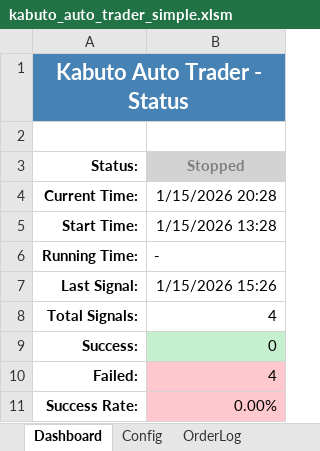
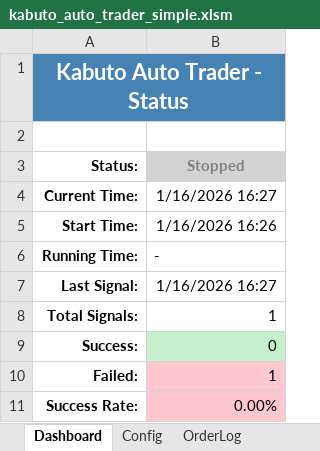
Before and after one commit to binzheng/kabuto-auto-trader, an Excel workbook: excel_vba_simplified/kabuto_auto_trader_simple.xlsm, sheet Dashboard, drawn as a sheet; values as stored, in another font and other column widths than the file's, no borders; charts and pictures not drawn; the diff names each change by its address in the sheet, - before the commit and + after, or states it on an @@ line.

```diff
--- a/excel_vba_simplified/kabuto_auto_trader_simple.xlsm (sheet Dashboard)
+++ b/excel_vba_simplified/kabuto_auto_trader_simple.xlsm (sheet Dashboard)
-B4 (Stopped): 1/15/2026 20:28
+B4 (Stopped): 1/16/2026 16:27
-B5 (Stopped): 1/15/2026 13:28
+B5 (Stopped): 1/16/2026 16:26
-B7 (Stopped): 1/15/2026 15:26
+B7 (Stopped): 1/16/2026 16:27
-B8 (Stopped): 4
+B8 (Stopped): 1
-B10 (Stopped): 4
+B10 (Stopped): 1
```
Also changed, not shown: sheet OrderLog, sheet Config, charts or pictures, 9 other files.
